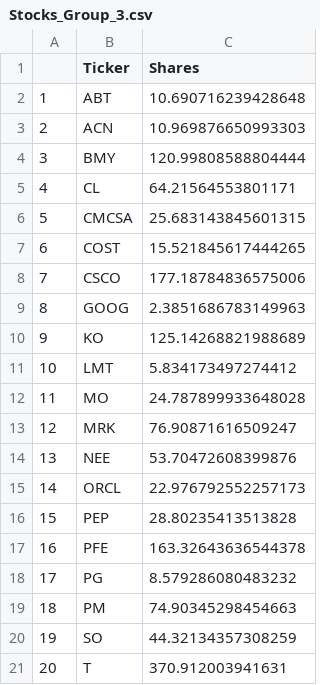
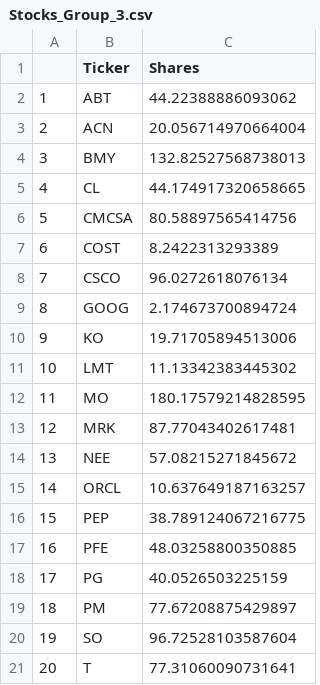
Before and after one commit to realDerekTan/cfm-101-group-assignment, a CSV file: Stocks_Group_3.csv, drawn as a sheet.

```diff
--- a/Stocks_Group_3.csv
+++ b/Stocks_Group_3.csv
@@ -1,21 +1,21 @@
 ,Ticker,Shares
-1,ABT,10.690716239428648
-2,ACN,10.969876650993303
-3,BMY,120.99808588804444
-4,CL,64.21564553801171
-5,CMCSA,25.683143845601315
-6,COST,15.521845617444265
-7,CSCO,177.18784836575006
-8,GOOG,2.3851686783149963
-9,KO,125.14268821988689
-10,LMT,5.834173497274412
-11,MO,24.787899933648028
-12,MRK,76.90871616509247
-13,NEE,53.70472608399876
-14,ORCL,22.976792552257173
-15,PEP,28.80235413513828
-16,PFE,163.32643636544378
-17,PG,8.579286080483232
-18,PM,74.90345298454663
-19,SO,44.32134357308259
-20,T,370.912003941631
+1,ABT,44.22388886093062
+2,ACN,20.056714970664004
+3,BMY,132.82527568738013
+4,CL,44.174917320658665
+5,CMCSA,80.58897565414756
+6,COST,8.2422313293389
+7,CSCO,96.0272618076134
+8,GOOG,2.174673700894724
+9,KO,19.71705894513006
+10,LMT,11.13342383445302
+11,MO,180.17579214828595
+12,MRK,87.77043402617481
+13,NEE,57.08215271845672
+14,ORCL,10.637649187163257
+15,PEP,38.789124067216775
+16,PFE,48.03258800350885
+17,PG,40.0526503225159
+18,PM,77.67208875429897
+19,SO,96.72528103587604
+20,T,77.31060090731641
```
Also changed, not shown: 1 other file.
